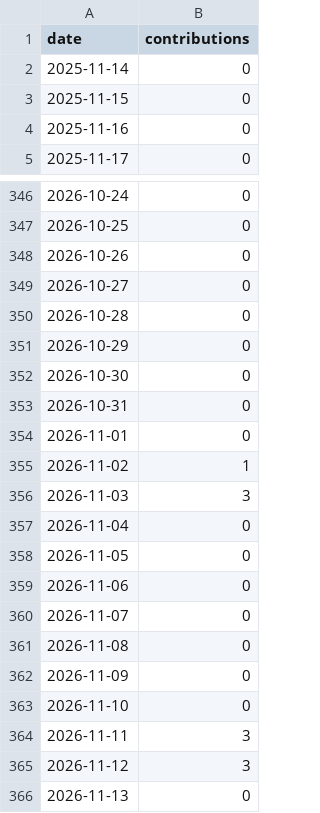
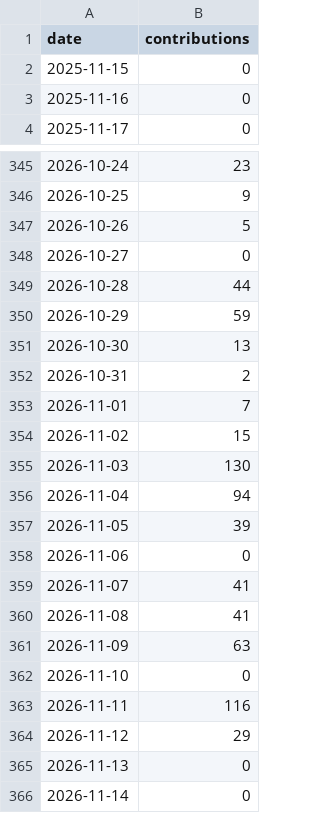
Before and after one commit to DoArtMonteiro/DoArtMonteiro, a CSV file: current/github-calendar/versions/sha256-d906ea2954fcbac70c9c71280d88f65fc5a16f3f169cf7cfea3fef2c3d803e01/calendar-normalized.csv (was current/calendar/versions/sha256-c2de1bf61d5eb448ef28a6ebfc0401ee8a0172aa0e5a194212ae1a86d286ada9/calendar-normalized.csv), drawn as a sheet; only a part is shown, gaps mark what is left out; the diff covers the shown part only.

```diff
--- a/current/calendar/versions/sha256-c2de1bf61d5eb448ef28a6ebfc0401ee8a0172aa0e5a194212ae1a86d286ada9/calendar-normalized.csv
+++ b/current/github-calendar/versions/sha256-d906ea2954fcbac70c9c71280d88f65fc5a16f3f169cf7cfea3fef2c3d803e01/calendar-normalized.csv
@@ -1,3 +1,2 @@
 date,contributions
-2025-11-14,0
 2025-11-15,0
@@ -346,21 +345,22 @@ date,contributions
-2026-10-24,0
-2026-10-25,0
-2026-10-26,0
+2026-10-24,23
+2026-10-25,9
+2026-10-26,5
 2026-10-27,0
-2026-10-28,0
-2026-10-29,0
-2026-10-30,0
-2026-10-31,0
-2026-11-01,0
-2026-11-02,1
-2026-11-03,3
-2026-11-04,0
-2026-11-05,0
+2026-10-28,44
+2026-10-29,59
+2026-10-30,13
+2026-10-31,2
+2026-11-01,7
+2026-11-02,15
+2026-11-03,130
+2026-11-04,94
+2026-11-05,39
 2026-11-06,0
-2026-11-07,0
-2026-11-08,0
-2026-11-09,0
+2026-11-07,41
+2026-11-08,41
+2026-11-09,63
 2026-11-10,0
-2026-11-11,3
-2026-11-12,3
+2026-11-11,116
+2026-11-12,29
 2026-11-13,0
+2026-11-14,0
```
Also changed, not shown: 37 edited cells elsewhere in this file, current/calendar/live/calendar-normalized.csv, current/calendar/versions/sha256-2d0ae760b01d34a73b20af53c6be74f1cfcff57486c73fe9b0bfa58541f80b9e/calendar-normalized.csv, 32 other files.
